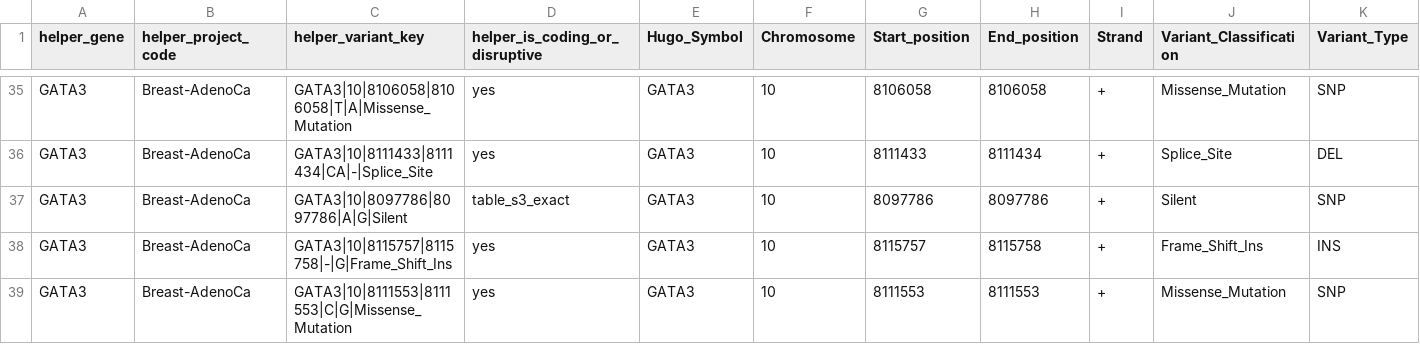
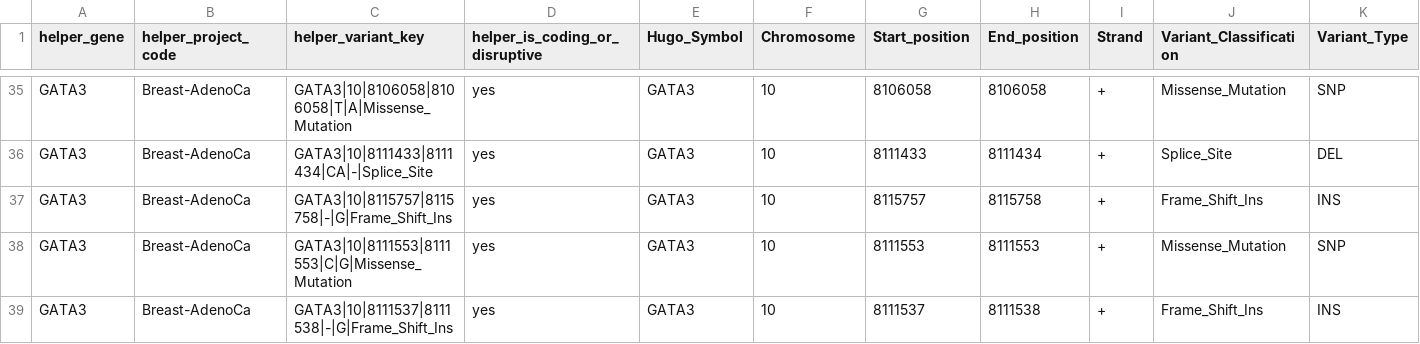
Before and after one commit to rsk170/synthea-v3.3-genomics-pipeline, a CSV file: scripts/breast_cancer_driver_variants_from_maf.csv, drawn as a sheet; only a part is shown, gaps mark what is left out; the shorter side is filled out with more unchanged rows; rows hold the shown columns only; the diff names each change by its address in the sheet, - before the commit and + after, or states it on an @@ line.

```diff
--- a/scripts/breast_cancer_driver_variants_from_maf.csv
+++ b/scripts/breast_cancer_driver_variants_from_maf.csv
-row 37: GATA3 | Breast-AdenoCa | GATA3|10|8097786|8097786|A|G|Silent | table_s3_exact | GATA3 | 10 | 8097786 | 8097786 | + | Silent | SNP
```
Also changed, not shown: 9 other files.
